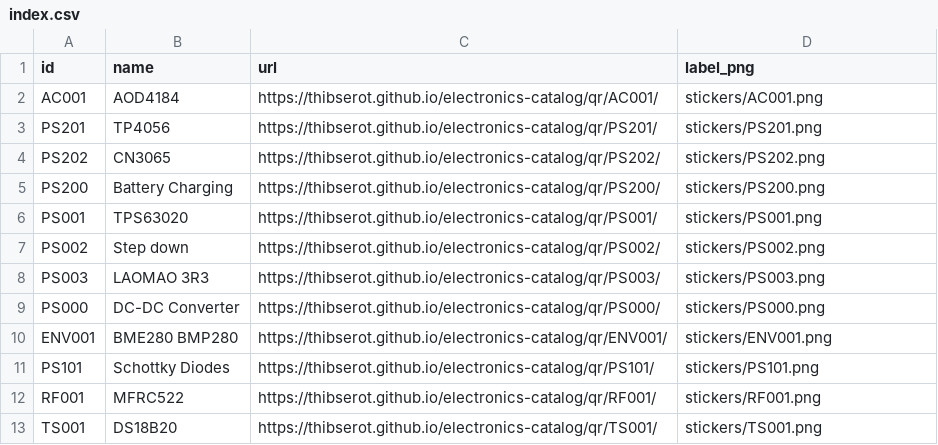
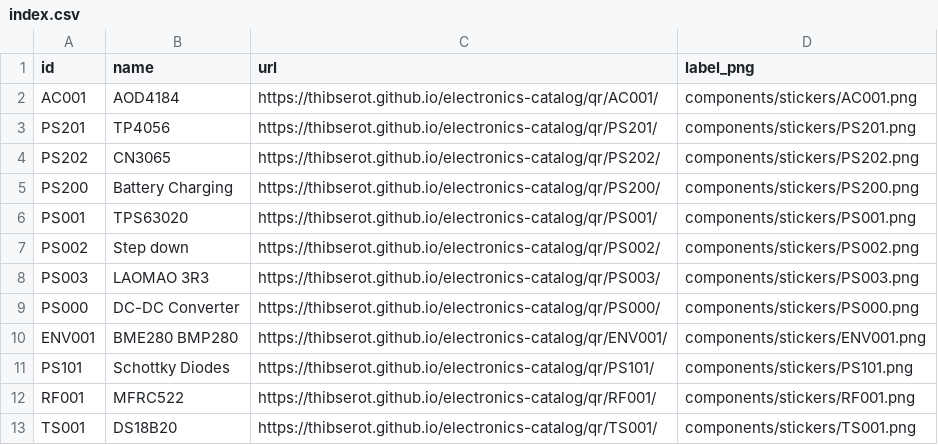
Before and after one commit to thibserot/electronics-catalog, a CSV file: docs/components/stickers/index.csv, drawn as a sheet.

```diff
--- a/docs/components/stickers/index.csv
+++ b/docs/components/stickers/index.csv
@@ -1,13 +1,13 @@
 id,name,url,label_png
-AC001,AOD4184,https://thibserot.github.io/electronics-catalog/qr/AC001/,stickers/AC001.png
-PS201,TP4056,https://thibserot.github.io/electronics-catalog/qr/PS201/,stickers/PS201.png
-PS202,CN3065,https://thibserot.github.io/electronics-catalog/qr/PS202/,stickers/PS202.png
-PS200,Battery Charging,https://thibserot.github.io/electronics-catalog/qr/PS200/,stickers/PS200.png
-PS001,TPS63020,https://thibserot.github.io/electronics-catalog/qr/PS001/,stickers/PS001.png
-PS002,Step down,https://thibserot.github.io/electronics-catalog/qr/PS002/,stickers/PS002.png
-PS003,LAOMAO 3R3,https://thibserot.github.io/electronics-catalog/qr/PS003/,stickers/PS003.png
-PS000,DC-DC Converter,https://thibserot.github.io/electronics-catalog/qr/PS000/,stickers/PS000.png
-ENV001,BME280 BMP280,https://thibserot.github.io/electronics-catalog/qr/ENV001/,stickers/ENV001.png
-PS101,Schottky Diodes,https://thibserot.github.io/electronics-catalog/qr/PS101/,stickers/PS101.png
-RF001,MFRC522,https://thibserot.github.io/electronics-catalog/qr/RF001/,stickers/RF001.png
-TS001,DS18B20,https://thibserot.github.io/electronics-catalog/qr/TS001/,stickers/TS001.png
+AC001,AOD4184,https://thibserot.github.io/electronics-catalog/qr/AC001/,components/stickers/AC001.png
+PS201,TP4056,https://thibserot.github.io/electronics-catalog/qr/PS201/,components/stickers/PS201.png
+PS202,CN3065,https://thibserot.github.io/electronics-catalog/qr/PS202/,components/stickers/PS202.png
+PS200,Battery Charging,https://thibserot.github.io/electronics-catalog/qr/PS200/,components/stickers/PS200.png
+PS001,TPS63020,https://thibserot.github.io/electronics-catalog/qr/PS001/,components/stickers/PS001.png
+PS002,Step down,https://thibserot.github.io/electronics-catalog/qr/PS002/,components/stickers/PS002.png
+PS003,LAOMAO 3R3,https://thibserot.github.io/electronics-catalog/qr/PS003/,components/stickers/PS003.png
+PS000,DC-DC Converter,https://thibserot.github.io/electronics-catalog/qr/PS000/,components/stickers/PS000.png
+ENV001,BME280 BMP280,https://thibserot.github.io/electronics-catalog/qr/ENV001/,components/stickers/ENV001.png
+PS101,Schottky Diodes,https://thibserot.github.io/electronics-catalog/qr/PS101/,components/stickers/PS101.png
+RF001,MFRC522,https://thibserot.github.io/electronics-catalog/qr/RF001/,components/stickers/RF001.png
+TS001,DS18B20,https://thibserot.github.io/electronics-catalog/qr/TS001/,components/stickers/TS001.png
```
Also changed, not shown: 13 other files.
